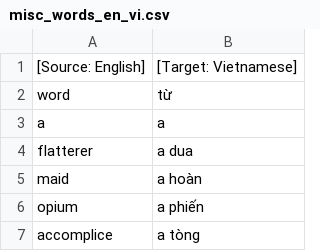
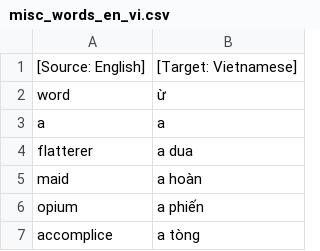
Before and after one commit to khryo-makhina/public, a CSV file: translations_csv/TextToSpeechApp/csv_files/misc_words_en_vi.csv, drawn as a sheet; only a part is shown; the diff names each change by its address in the sheet, - before the commit and + after, or states it on an @@ line.

Commit message:
Update misc_words_en_vi.csv
with double quotes

```diff
--- a/translations_csv/TextToSpeechApp/csv_files/misc_words_en_vi.csv
+++ b/translations_csv/TextToSpeechApp/csv_files/misc_words_en_vi.csv
-B2: từ
+B2: ừ
```
